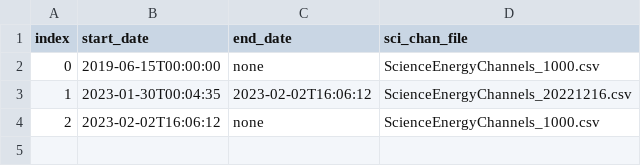
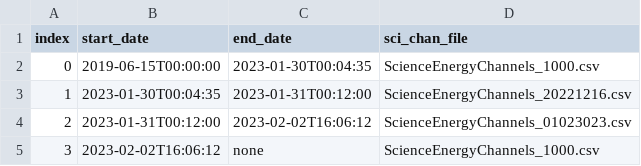
Before and after one commit to i4Ds/STIX-CONF, a CSV file: detector/science_echan_index.csv, drawn as a sheet.

Commit message:
Add another elut and sci channel defintion files update indices

```diff
--- a/detector/science_echan_index.csv
+++ b/detector/science_echan_index.csv
@@ -1,4 +1,5 @@
 index, start_date, end_date, sci_chan_file
-0, 2019-06-15T00:00:00, none, ScienceEnergyChannels_1000.csv
-1, 2023-01-30T00:04:35, 2023-02-02T16:06:12, ScienceEnergyChannels_20221216.csv
-2, 2023-02-02T16:06:12, none, ScienceEnergyChannels_1000.csv
+0, 2019-06-15T00:00:00, 2023-01-30T00:04:35, ScienceEnergyChannels_1000.csv
+1, 2023-01-30T00:04:35, 2023-01-31T00:12:00, ScienceEnergyChannels_20221216.csv
+2, 2023-01-31T00:12:00, 2023-02-02T16:06:12, ScienceEnergyChannels_01023023.csv
+3, 2023-02-02T16:06:12, none, ScienceEnergyChannels_1000.csv
```
Also changed, not shown: detector/ScienceEnergyChannels_01023023.csv, detector/ScienceEnergyChannels_1000.csv, 2 other files.
